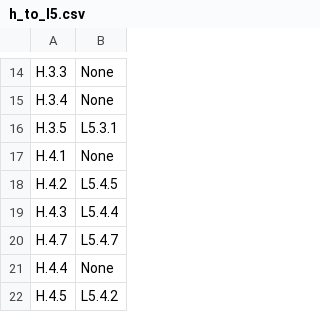
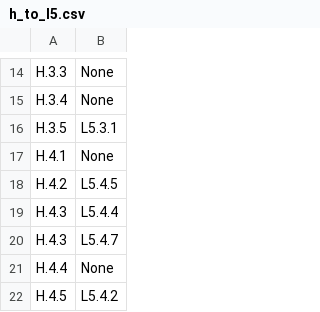
Before and after one commit to STRAST-UPM/ai_requirements_generation_rr, a CSV file: results/analysis/relations/completeness/h_to_l5.csv, drawn as a sheet; only a part is shown, gaps mark what is left out.

```diff
--- a/results/analysis/relations/completeness/h_to_l5.csv
+++ b/results/analysis/relations/completeness/h_to_l5.csv
@@ -19,3 +19,3 @@ H.4.2,L5.4.5
 H.4.3,L5.4.4
-H.4.7,L5.4.7
+H.4.3,L5.4.7
 H.4.4,None
```
Also changed, not shown: results/analysis/relations/support/l5_to_h.csv.
